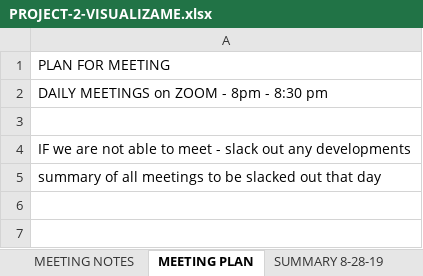
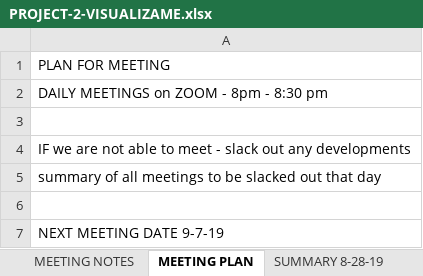
Before and after one commit to cmpietro/PROJECT2-VisualizeMeCaptain, an Excel workbook: PROJECT-2-VISUALIZAME.xlsx, sheet MEETING PLAN, drawn as a sheet; values as stored, in another font and other column widths than the file's, no borders; the diff names each change by its address in the sheet, - before the commit and + after, or states it on an @@ line.

```diff
--- a/PROJECT-2-VISUALIZAME.xlsx (sheet MEETING PLAN)
+++ b/PROJECT-2-VISUALIZAME.xlsx (sheet MEETING PLAN)
+row 6: (empty)
+row 7: NEXT MEETING DATE 9-7-19
```
Also changed, not shown: sheet MEETING NOTES, other sheet tabs.
